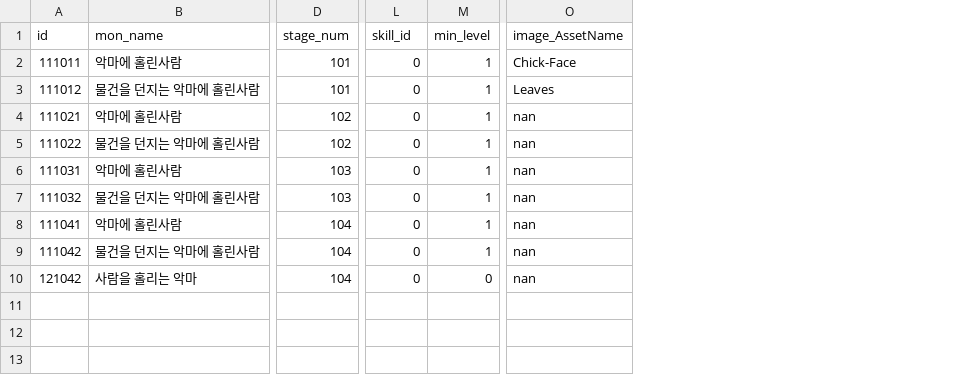
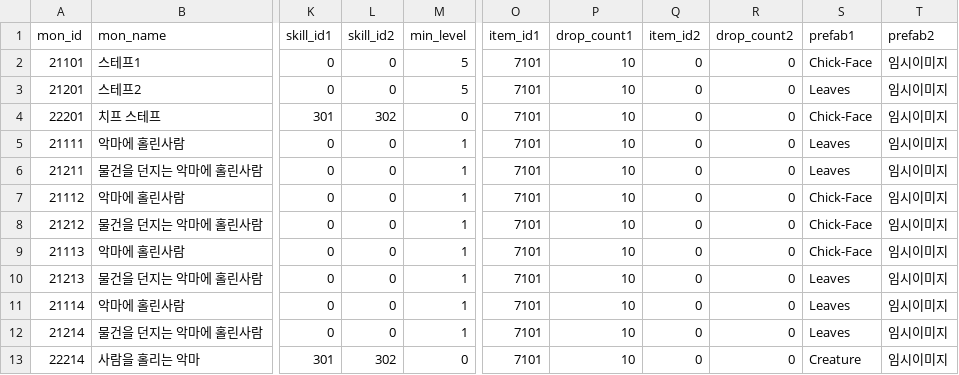
Before and after one commit to snowman00-hub/HeartStage, a CSV file: HeartStage/Assets/DataTables/MonsterTable.csv, drawn as a sheet; only a part is shown, gaps mark what is left out; removed rows and columns are numbered as before the commit, all else as after; rows hold the shown columns only; the diff covers the shown part only; the diff names each change by its address in the sheet, - before the commit and + after, or states it on an @@ line.

```diff
--- a/HeartStage/Assets/DataTables/MonsterTable.csv
+++ b/HeartStage/Assets/DataTables/MonsterTable.csv
-column A (id), rows 2-10: 111011 | 111012 | 111021 | 111022 | 111031 | 111032 | 111041 | 111042 | 121042
+column A (mon_id), rows 2-3: 21101 | 21201; rows 5-10: 21111 | 21211 | 21112 | 21212 | 21113 | 21213; row 13: 22214
-column D (stage_num), rows 2-10: 101 | 101 | 102 | 102 | 103 | 103 | 104 | 104 | 104
+column K (skill_id1), rows 2-3: 0 | 0; rows 5-10: all 0; row 13: 301
-column O (image_AssetName), rows 2-10: Chick-Face | Leaves | nan | nan | nan | nan | nan | nan | nan
+column O (item_id1), rows 2-3: 7101 | 7101; rows 5-10: all 7101; row 13: 7101
+column P (drop_count1), rows 2-3: 10 | 10; rows 5-10: all 10; row 13: 10
+column Q (item_id2), rows 2-3: 0 | 0; rows 5-10: all 0; row 13: 0
+column R (drop_count2), rows 2-3: 0 | 0; rows 5-10: all 0; row 13: 0
+column S (prefab1), rows 2-3: Chick-Face | Leaves; rows 5-10: Leaves | Leaves | Chick-Face | Chick-Face | Chick-Face | Leaves; row 13: Creature
+column T (prefab2), rows 2-3: 임시이미지 | 임시이미지; rows 5-10: all 임시이미지; row 13: 임시이미지
-L1: skill_id
+L1: skill_id2
-B2 (mon_name): 악마에 홀린사람
+B2 (mon_name): 스테프1
-M2:M3 (min_level): 1
+M2:M3 (min_level): 5
-B3 (mon_name): 물건을 던지는 악마에 홀린사람
+B3 (mon_name): 스테프2
+row 4: 22201 | 치프 스테프 | 301 | 302 | 0 | 7101 | 10 | 0 | 0 | Chick-Face | 임시이미지
+row 11: 21114 | 악마에 홀린사람 | 0 | 0 | 1 | 7101 | 10 | 0 | 0 | Leaves | 임시이미지
+row 12: 21214 | 물건을 던지는 악마에 홀린사람 | 0 | 0 | 1 | 7101 | 10 | 0 | 0 | Leaves | 임시이미지
-L13 (skill_id2): 0
+L13 (skill_id2): 302
```
Also changed, not shown: 3 edited cells elsewhere in this file, HeartStage/Assets/DataTables/StageWaveTable.csv, 45 other files.
